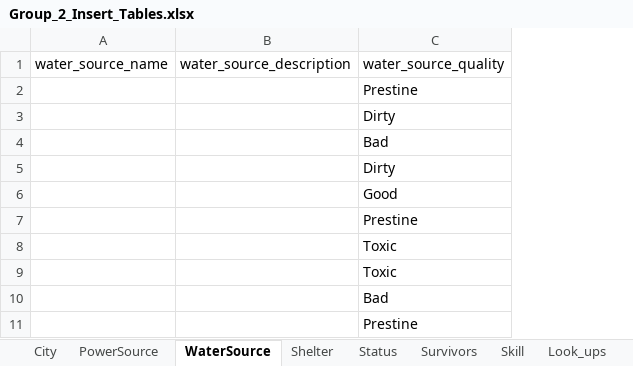
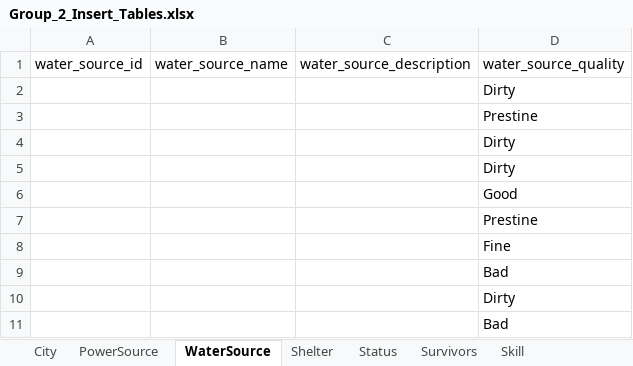
Before and after one commit to dbatrakov1/doomsday-prep-group-assignment, an Excel workbook: Group_2_Insert_Tables.xlsx, sheet WaterSource, drawn as a sheet; values as stored, in another font and other column widths than the file's, no borders; removed rows and columns are numbered as before the commit, all else as after; the diff names each change by its address in the sheet, - before the commit and + after, or states it on an @@ line.

```diff
--- a/Group_2_Insert_Tables.xlsx (sheet WaterSource)
+++ b/Group_2_Insert_Tables.xlsx (sheet WaterSource)
+column A (water_source_id), empty
+row 2:  |  |  | Dirty
-D8 (water_source_quality): Toxic
+D8 (water_source_quality): Fine
-row 9:  |  | Toxic
-row 11:  |  | Prestine
+row 10:  |  |  | Dirty
@@ row 4 moved to row 11: Bad @@
```
Also changed, not shown: sheet Survivors, sheet Shelter, sheet Skill, sheet PowerSource, sheet Status, sheet City, 1 more sheet, other sheet tabs, formulas that keep their value, 3 other files.
